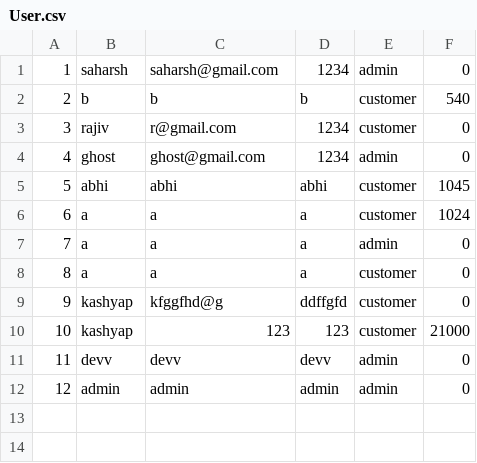
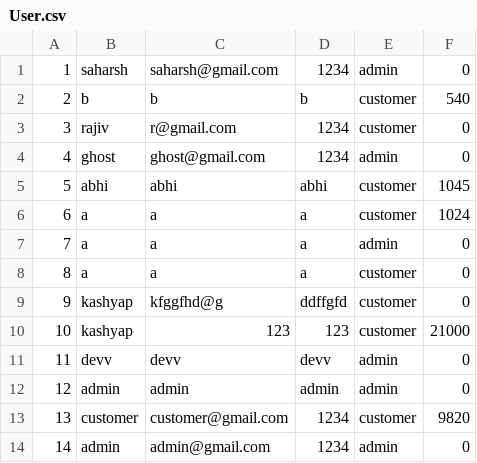
Before and after one commit to saharshbaiju/23CSE111_CaseStudy_C10, a CSV file: phase-3/User.csv, drawn as a sheet; the diff names each change by its address in the sheet, - before the commit and + after, or states it on an @@ line.

```diff
--- a/phase-3/User.csv
+++ b/phase-3/User.csv
+row 13: 13 | customer | customer@gmail.com | 1234 | customer | 9820
+row 14: 14 | admin | admin@gmail.com | 1234 | admin | 0
```
Also changed, not shown: 12 other files.
